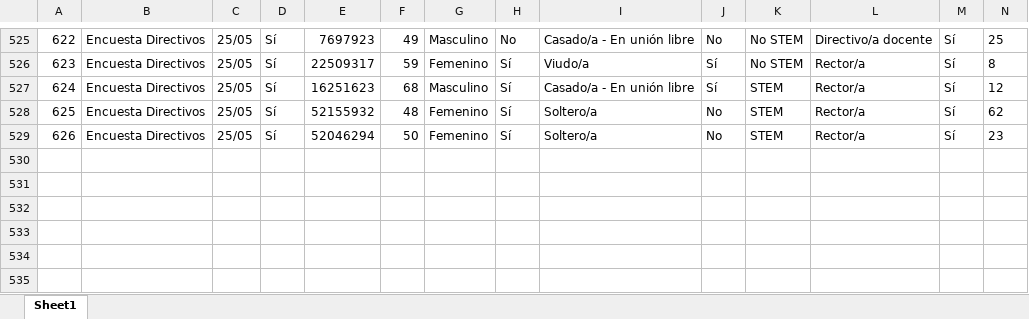
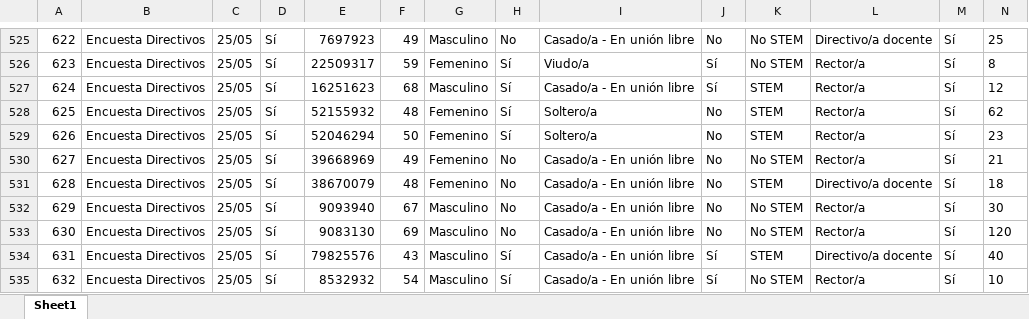
Before and after one commit to mariaf494/CFK2022, an Excel workbook: data/descargables/DirectivosCFK.xlsx, sheet Sheet1, drawn as a sheet; only a part is shown, gaps mark what is left out; values as stored, in another font and other column widths than the file's, no borders; rows hold the shown columns only; the diff names each change by its address in the sheet, - before the commit and + after, or states it on an @@ line.

```diff
--- a/data/descargables/DirectivosCFK.xlsx (sheet Sheet1)
+++ b/data/descargables/DirectivosCFK.xlsx (sheet Sheet1)
+row 530: 627 | Encuesta Directivos | 25/05 | Sí | 39668969 | 49 | Femenino | No | Casado/a - En unión libre | No | No STEM | Rector/a | Sí | 21
+row 531: 628 | Encuesta Directivos | 25/05 | Sí | 38670079 | 48 | Femenino | No | Casado/a - En unión libre | No | STEM | Directivo/a docente | Sí | 18
+row 532: 629 | Encuesta Directivos | 25/05 | Sí | 9093940 | 67 | Masculino | No | Casado/a - En unión libre | No | No STEM | Rector/a | Sí | 30
+row 533: 630 | Encuesta Directivos | 25/05 | Sí | 9083130 | 69 | Masculino | No | Casado/a - En unión libre | No | No STEM | Rector/a | Sí | 120
+row 534: 631 | Encuesta Directivos | 25/05 | Sí | 79825576 | 43 | Masculino | Sí | Casado/a - En unión libre | Sí | STEM | Directivo/a docente | Sí | 40
+row 535: 632 | Encuesta Directivos | 25/05 | Sí | 8532932 | 54 | Masculino | Sí | Casado/a - En unión libre | Sí | No STEM | Rector/a | Sí | 10
```
Also changed, not shown: data/InstrumentosCFK.xlsx, data/descargables/LideresCFK.xlsx, 14 other files.
